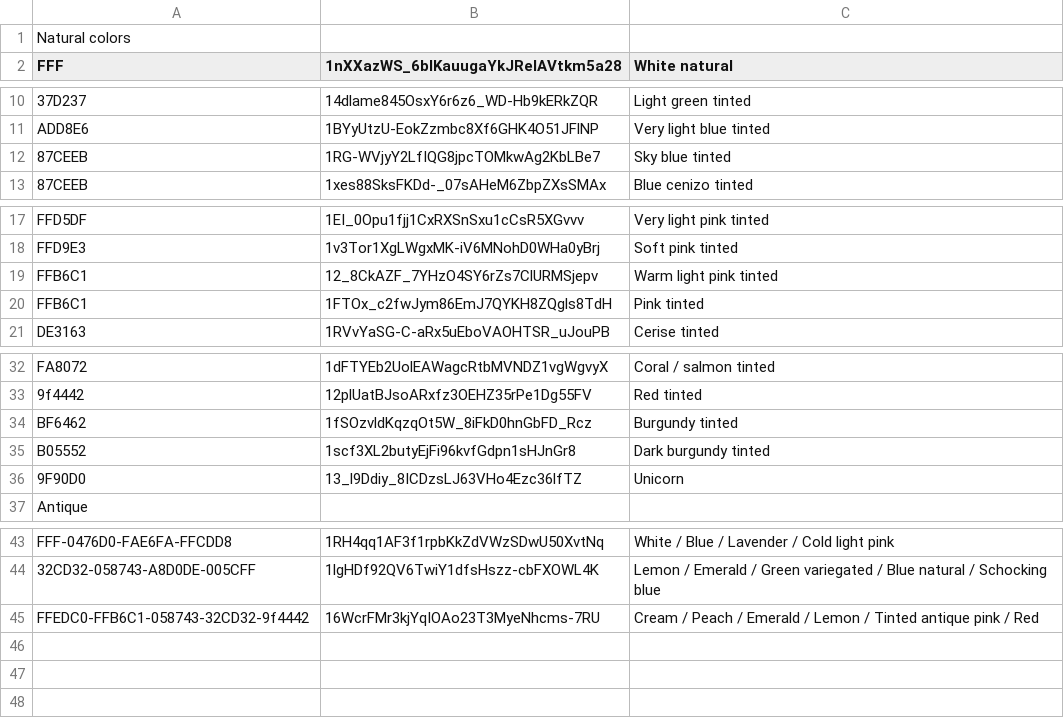
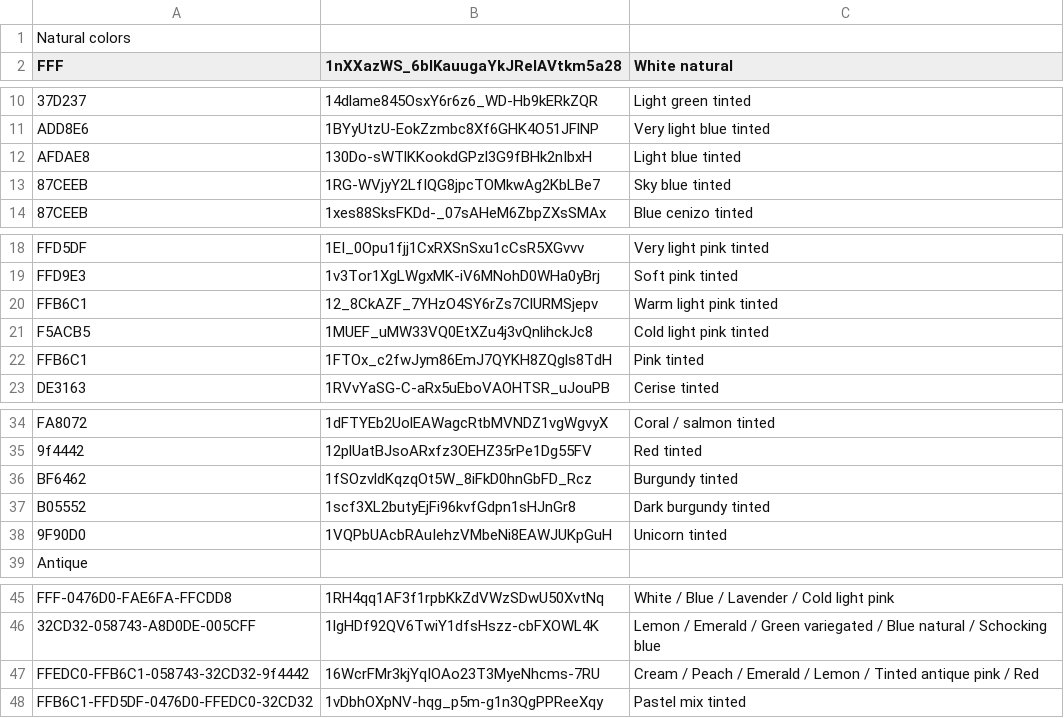
Before and after one commit to floristream/floristream.github.io, a CSV file: gallery.csv, drawn as a sheet; only a part is shown, gaps mark what is left out; removed rows and columns are numbered as before the commit, all else as after; the diff names each change by its address in the sheet, - before the commit and + after, or states it on an @@ line.

Commit message:
Sample gallery

```diff
--- a/gallery.csv
+++ b/gallery.csv
+row 12: AFDAE8 | 130Do-sWTlKKookdGPzl3G9fBHk2nIbxH | Light blue tinted
+row 21: F5ACB5 | 1MUEF_uMW33VQ0EtXZu4j3vQnlihckJc8 | Cold light pink tinted
-row 36: 9F90D0 | 13_l9Ddiy_8ICDzsLJ63VHo4Ezc36lfTZ | Unicorn
+row 38: 9F90D0 | 1VQPbUAcbRAuIehzVMbeNi8EAWJUKpGuH | Unicorn tinted
+row 48: FFB6C1-FFD5DF-0476D0-FFEDC0-32CD32 | 1vDbhOXpNV-hqg_p5m-g1n3QgPPReeXqy | Pastel mix tinted
```
